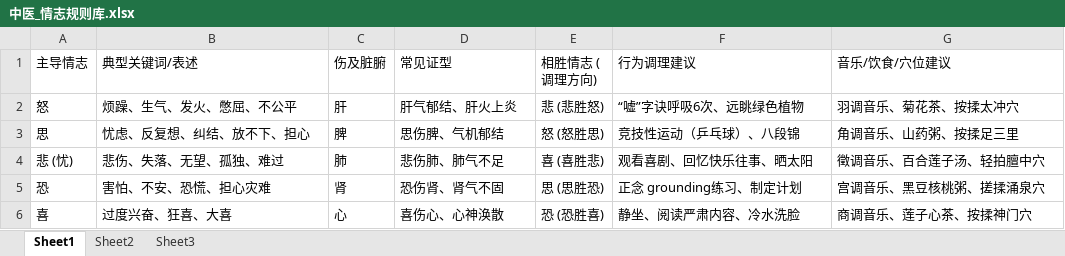
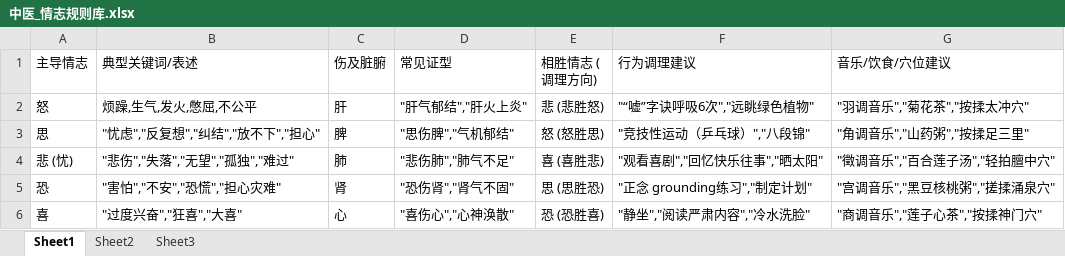
Before and after one commit to panyaming17/MindGarden, an Excel workbook: 中医_情志规则库.xlsx, sheet Sheet1, drawn as a sheet; values as stored, in another font and other column widths than the file's, no borders; the diff names each change by its address in the sheet, - before the commit and + after, or states it on an @@ line.

```diff
--- a/中医_情志规则库.xlsx (sheet Sheet1)
+++ b/中医_情志规则库.xlsx (sheet Sheet1)
-B2 (典型关键词/表述): 烦躁、生气、发火、憋屈、不公平
+B2 (典型关键词/表述): 烦躁,生气,发火,憋屈,不公平
-D2 (常见证型): 肝气郁结、肝火上炎
+D2 (常见证型): "肝气郁结","肝火上炎"
-F2 (行为调理建议): “嘘”字诀呼吸6次、远眺绿色植物
+F2 (行为调理建议): "“嘘”字诀呼吸6次","远眺绿色植物"
-G2 (音乐/饮食/穴位建议): 羽调音乐、菊花茶、按揉太冲穴
+G2 (音乐/饮食/穴位建议): "羽调音乐","菊花茶","按揉太冲穴"
-B3 (典型关键词/表述): 忧虑、反复想、纠结、放不下、担心
+B3 (典型关键词/表述): "忧虑","反复想","纠结","放不下","担心"
-D3 (常见证型): 思伤脾、气机郁结
+D3 (常见证型): "思伤脾","气机郁结"
-F3 (行为调理建议): 竞技性运动（乒乓球）、八段锦
+F3 (行为调理建议): "竞技性运动（乒乓球）","八段锦"
-G3 (音乐/饮食/穴位建议): 角调音乐、山药粥、按揉足三里
+G3 (音乐/饮食/穴位建议): "角调音乐","山药粥","按揉足三里"
-B4 (典型关键词/表述): 悲伤、失落、无望、孤独、难过
+B4 (典型关键词/表述): "悲伤","失落","无望","孤独","难过"
-D4 (常见证型): 悲伤肺、肺气不足
+D4 (常见证型): "悲伤肺","肺气不足"
-F4 (行为调理建议): 观看喜剧、回忆快乐往事、晒太阳
+F4 (行为调理建议): "观看喜剧","回忆快乐往事","晒太阳"
-G4 (音乐/饮食/穴位建议): 徵调音乐、百合莲子汤、轻拍膻中穴
+G4 (音乐/饮食/穴位建议): "徵调音乐","百合莲子汤","轻拍膻中穴"
-B5 (典型关键词/表述): 害怕、不安、恐慌、担心灾难
+B5 (典型关键词/表述): "害怕","不安","恐慌","担心灾难"
-D5 (常见证型): 恐伤肾、肾气不固
+D5 (常见证型): "恐伤肾","肾气不固"
-F5 (行为调理建议): 正念 grounding练习、制定计划
+F5 (行为调理建议): "正念 grounding练习","制定计划"
-G5 (音乐/饮食/穴位建议): 宫调音乐、黑豆核桃粥、搓揉涌泉穴
+G5 (音乐/饮食/穴位建议): "宫调音乐","黑豆核桃粥","搓揉涌泉穴"
-B6 (典型关键词/表述): 过度兴奋、狂喜、大喜
+B6 (典型关键词/表述): "过度兴奋","狂喜","大喜"
-D6 (常见证型): 喜伤心、心神涣散
+D6 (常见证型): "喜伤心","心神涣散"
-F6 (行为调理建议): 静坐、阅读严肃内容、冷水洗脸
+F6 (行为调理建议): "静坐","阅读严肃内容","冷水洗脸"
-G6 (音乐/饮食/穴位建议): 商调音乐、莲子心茶、按揉神门穴
+G6 (音乐/饮食/穴位建议): "商调音乐","莲子心茶","按揉神门穴"
```
Also changed, not shown: CBT_策略库.xlsx, 18 other files.
